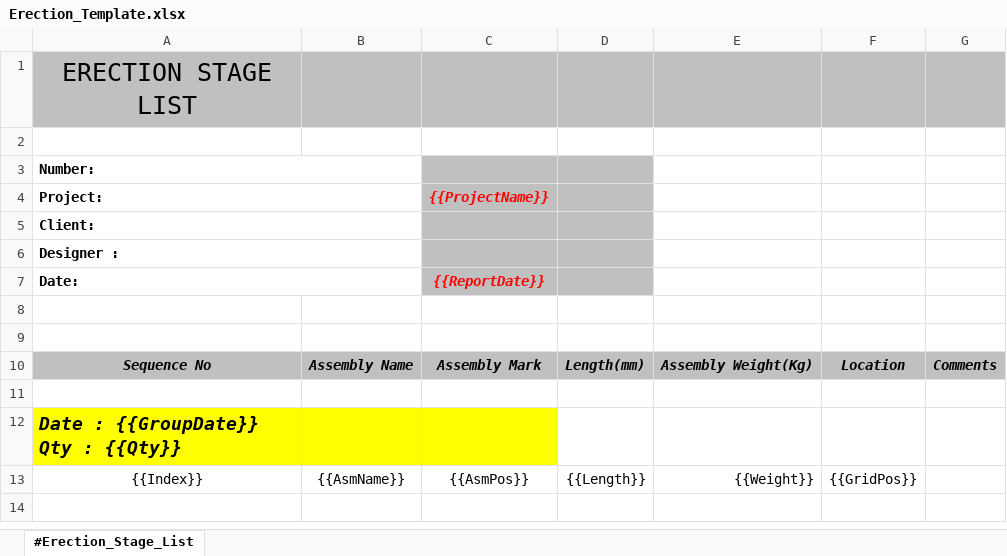
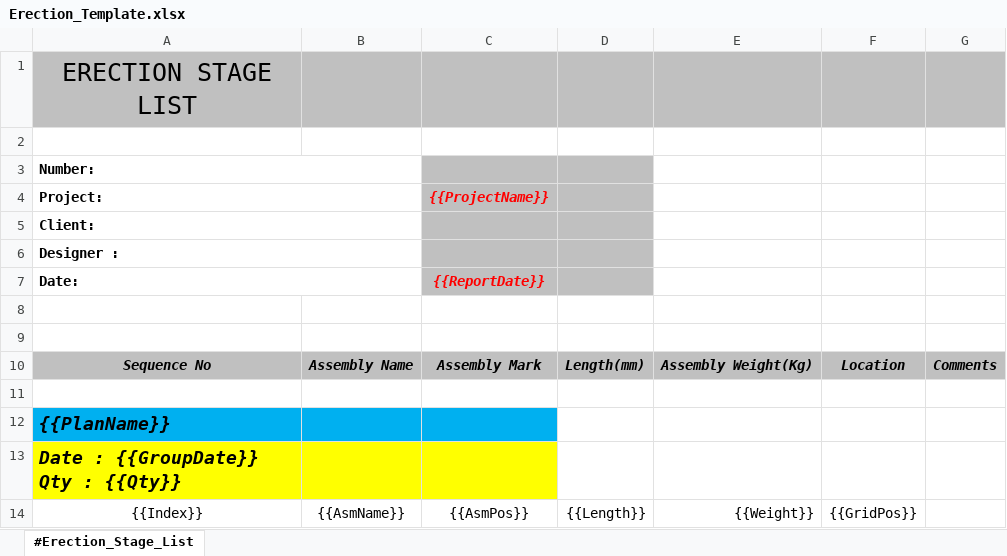
Before and after one commit to Bimtools/sequencing, an Excel workbook: public/Erection_Template.xlsx, sheet #Erection_Stage_List, drawn as a sheet; values as stored, in another font and other column widths than the file's, no borders; the diff names each change by its address in the sheet, - before the commit and + after, or states it on an @@ line.

Commit message:
Update template and prevent duplicate

```diff
--- a/public/Erection_Template.xlsx (sheet #Erection_Stage_List)
+++ b/public/Erection_Template.xlsx (sheet #Erection_Stage_List)
+row 12: {{PlanName}}
```
Also changed, not shown: 8 other files.
